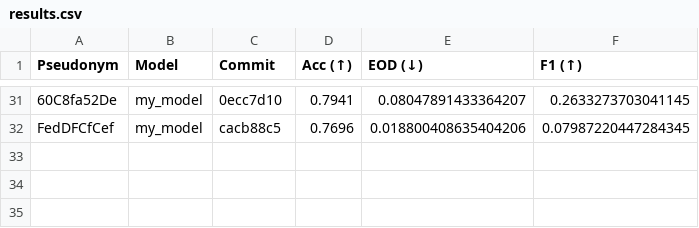
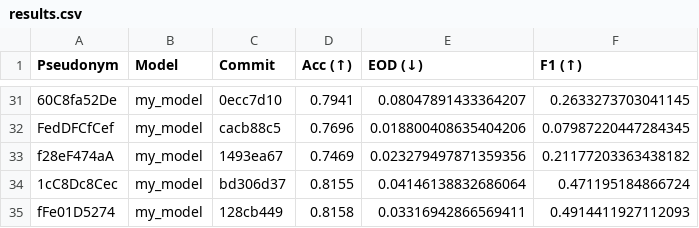
Before and after one commit to cs349s26/leaderboard-hw3, a CSV file: results.csv, drawn as a sheet; only a part is shown, gaps mark what is left out; the diff names each change by its address in the sheet, - before the commit and + after, or states it on an @@ line.

```diff
--- a/results.csv
+++ b/results.csv
+row 33: f28eF474aA | my_model | 1493ea67 | 0.7469 | 0.023279497871359356 | 0.21177203363438182
+row 34: 1cC8Dc8Cec | my_model | bd306d37 | 0.8155 | 0.04146138832686064 | 0.471195184866724
+row 35: fFe01D5274 | my_model | 128cb449 | 0.8158 | 0.03316942866569411 | 0.4914411927112093
```
Also changed, not shown: 1 other file.
